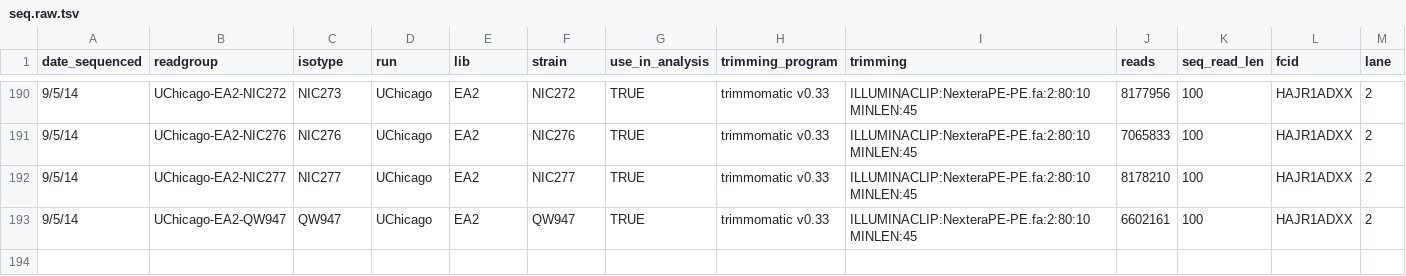
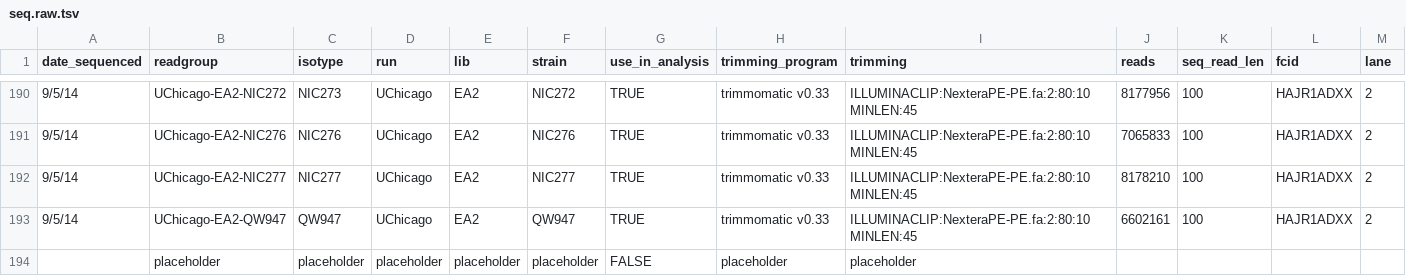
Before and after one commit to AndersenLab/Andersen-Lab-Strains, a TSV file: raw/seq.raw.tsv, drawn as a sheet; only a part is shown, gaps mark what is left out; rows hold the shown columns only; the diff names each change by its address in the sheet, - before the commit and + after, or states it on an @@ line.

Commit message:
update analysis

```diff
--- a/raw/seq.raw.tsv
+++ b/raw/seq.raw.tsv
+row 194:  | placeholder | placeholder | placeholder | placeholder | placeholder | FALSE | placeholder | placeholder
```
Also changed, not shown: 1 other file.
